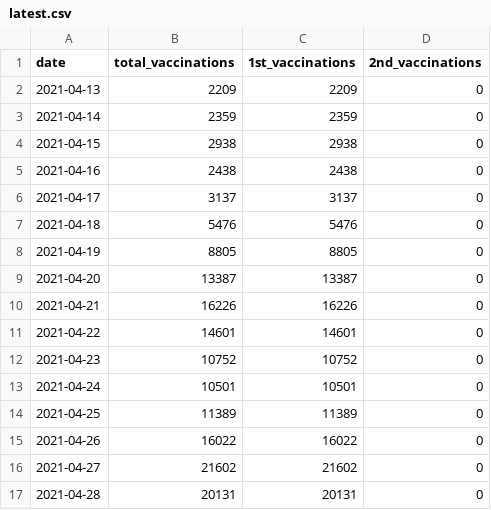
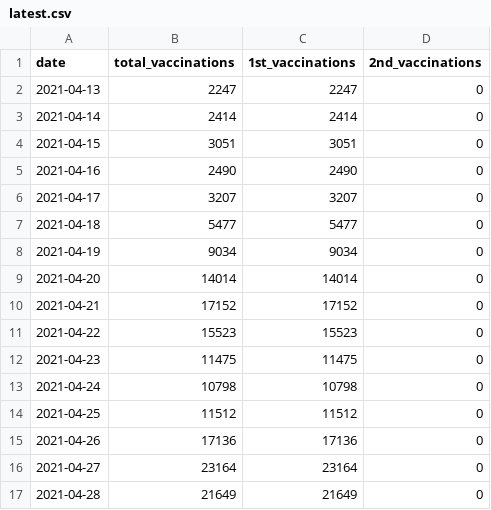
Before and after one commit to Leko/data-jp-covid19-vaccination, a CSV file: data/nationwide/senior_citizen/latest.csv, drawn as a sheet; only a part is shown; the diff covers the shown part only.

```diff
--- a/data/nationwide/senior_citizen/latest.csv
+++ b/data/nationwide/senior_citizen/latest.csv
@@ -1,17 +1,17 @@
 date,total_vaccinations,1st_vaccinations,2nd_vaccinations
-2021-04-13,2209,2209,0
-2021-04-14,2359,2359,0
-2021-04-15,2938,2938,0
-2021-04-16,2438,2438,0
-2021-04-17,3137,3137,0
-2021-04-18,5476,5476,0
-2021-04-19,8805,8805,0
-2021-04-20,13387,13387,0
-2021-04-21,16226,16226,0
-2021-04-22,14601,14601,0
-2021-04-23,10752,10752,0
-2021-04-24,10501,10501,0
-2021-04-25,11389,11389,0
-2021-04-26,16022,16022,0
-2021-04-27,21602,21602,0
-2021-04-28,20131,20131,0
+2021-04-13,2247,2247,0
+2021-04-14,2414,2414,0
+2021-04-15,3051,3051,0
+2021-04-16,2490,2490,0
+2021-04-17,3207,3207,0
+2021-04-18,5477,5477,0
+2021-04-19,9034,9034,0
+2021-04-20,14014,14014,0
+2021-04-21,17152,17152,0
+2021-04-22,15523,15523,0
+2021-04-23,11475,11475,0
+2021-04-24,10798,10798,0
+2021-04-25,11512,11512,0
+2021-04-26,17136,17136,0
+2021-04-27,23164,23164,0
+2021-04-28,21649,21649,0
```
Also changed, not shown: 3 added rows and 20 edited cells elsewhere in this file, data/nationwide/medical_workers/latest.csv, 2 other files.
